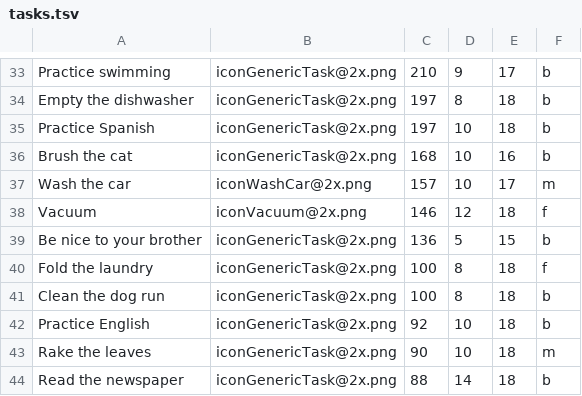
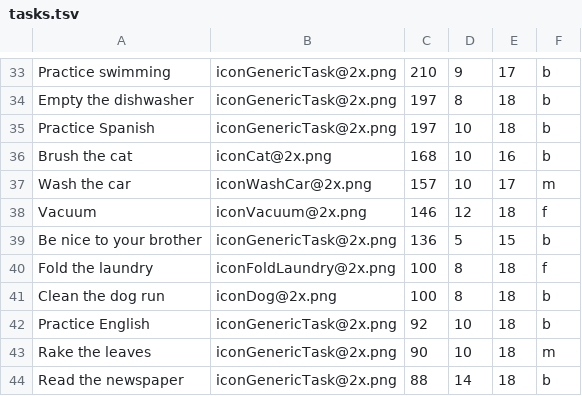
Before and after one commit to marcbdg/tykoonDemo, a TSV file: node/tasks.tsv, drawn as a sheet; only a part is shown, gaps mark what is left out; the diff covers the shown part only.

Commit message:
some new icons

```diff
--- a/node/tasks.tsv
+++ b/node/tasks.tsv
@@ -35,3 +35,3 @@ Empty the dishwasher	iconGenericTask@2x.png	197	8	18	b
 Practice Spanish	iconGenericTask@2x.png	197	10	18	b
-Brush the cat	iconGenericTask@2x.png	168	10	16	b
+Brush the cat	iconCat@2x.png	168	10	16	b
 Wash the car	iconWashCar@2x.png	157	10	17	m
@@ -39,4 +39,4 @@ Vacuum	iconVacuum@2x.png	146	12	18	f
 Be nice to your brother	iconGenericTask@2x.png	136	5	15	b
-Fold the laundry	iconGenericTask@2x.png	100	8	18	f
-Clean the dog run	iconGenericTask@2x.png	100	8	18	b
+Fold the laundry	iconFoldLaundry@2x.png	100	8	18	f
+Clean the dog run	iconDog@2x.png	100	8	18	b
 Practice English	iconGenericTask@2x.png	92	10	18	b
```
Also changed, not shown: 8 edited cells elsewhere in this file, 14 other files.
